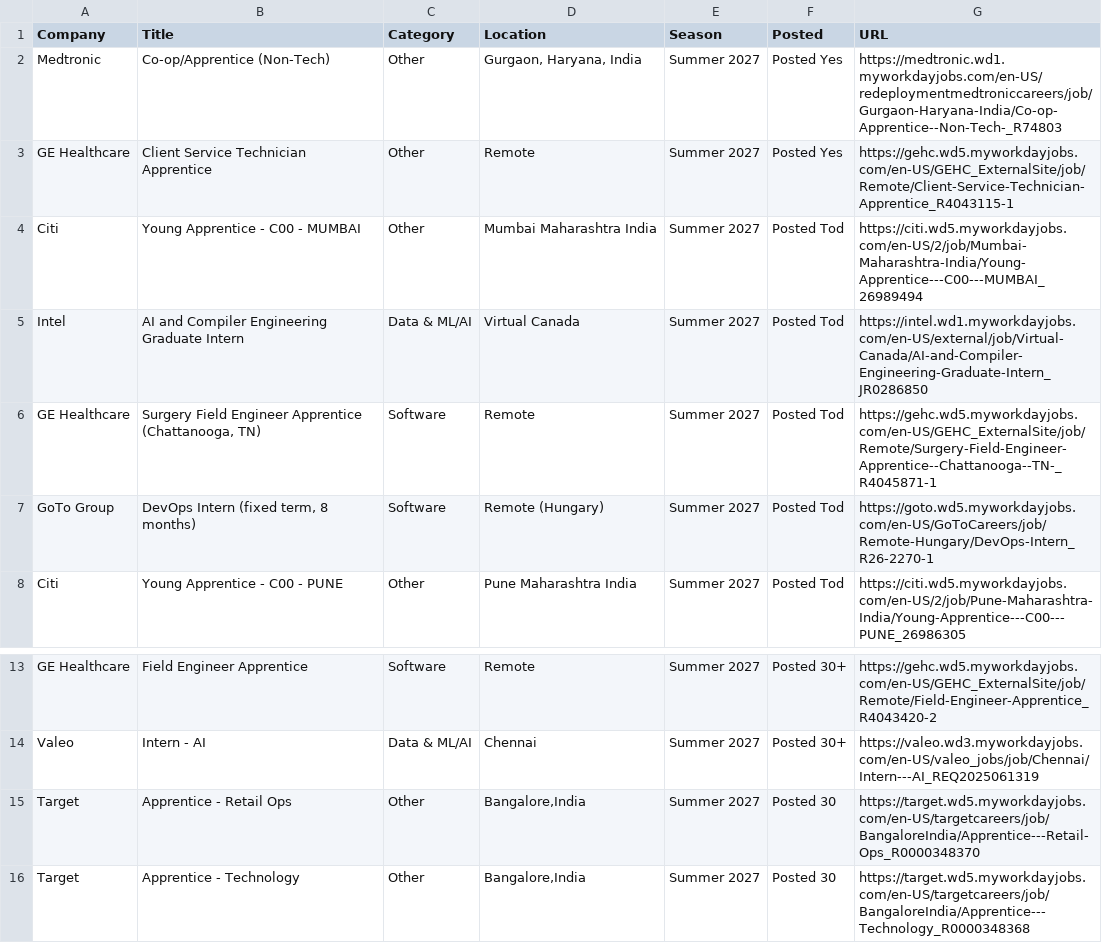
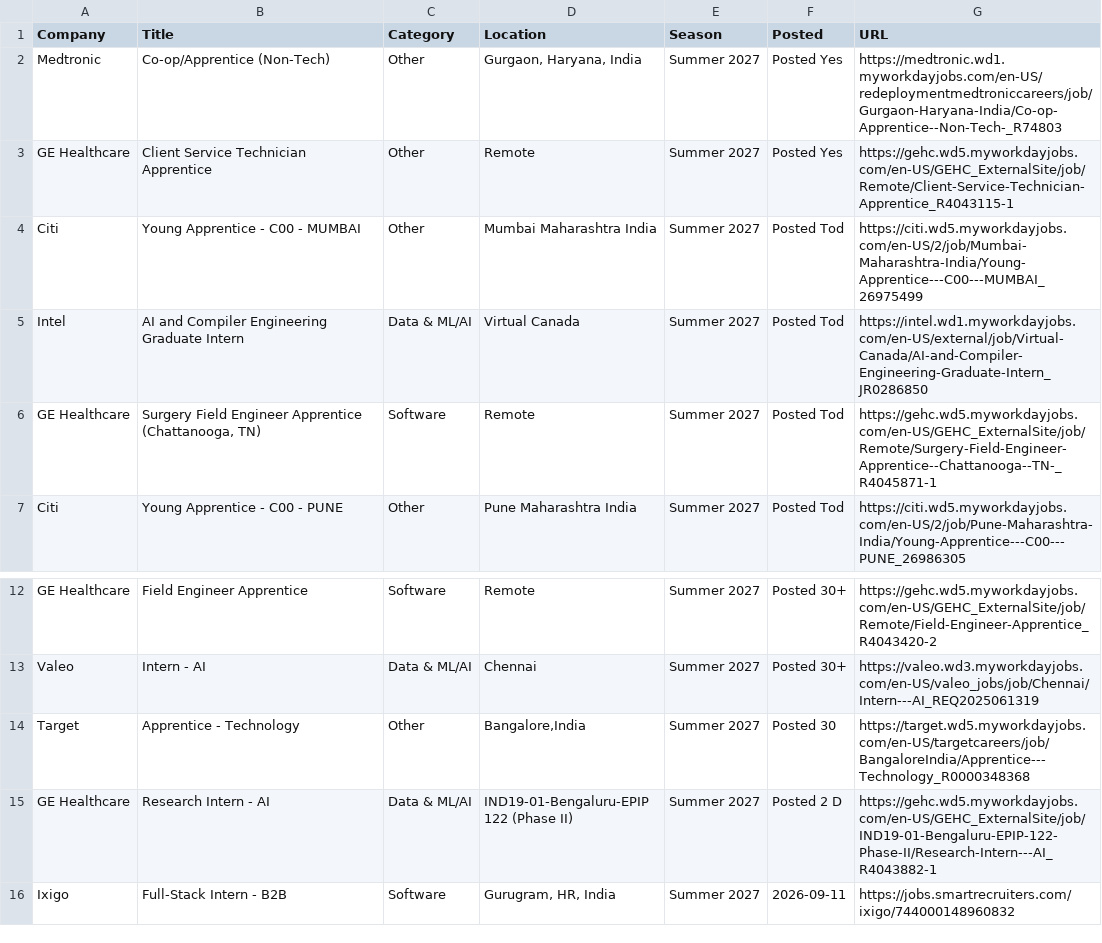
Before and after one commit to 10vulture1005/interns-work, a CSV file: data/internships.csv, drawn as a sheet; only a part is shown, gaps mark what is left out; the shorter side is filled out with more unchanged rows.

Commit message:
chore: update internships (2026-09-14 10:01 UTC)

```diff
--- a/data/internships.csv
+++ b/data/internships.csv
@@ -3,6 +3,5 @@ Medtronic,Co-op/Apprentice (Non-Tech),Other,"Gurgaon, Haryana, India",Summer 202
 GE Healthcare,Client Service Technician Apprentice,Other,Remote,Summer 2027,Posted Yes,https://gehc.wd5.myworkdayjobs.com/en-US/GEHC_ExternalSite/job/Remote/Client-Service-Technician-Apprentice_R4043115-1
-Citi,Young Apprentice - C00 - MUMBAI,Other,Mumbai Maharashtra India,Summer 2027,Posted Tod,https://citi.wd5.myworkdayjobs.com/en-US/2/job/Mumbai-Maharashtra-India/Young-Apprentice---C00---MUMBAI_26989494
+Citi,Young Apprentice - C00 - MUMBAI,Other,Mumbai Maharashtra India,Summer 2027,Posted Tod,https://citi.wd5.myworkdayjobs.com/en-US/2/job/Mumbai-Maharashtra-India/Young-Apprentice---C00---MUMBAI_26975499
 Intel,AI and Compiler Engineering Graduate Intern,Data & ML/AI,Virtual Canada,Summer 2027,Posted Tod,https://intel.wd1.myworkdayjobs.com/en-US/external/job/Virtual-Canada/AI-and-Compiler-Engineering-Graduate-Intern_JR0286850
 GE Healthcare,"Surgery Field Engineer Apprentice (Chattanooga, TN)",Software,Remote,Summer 2027,Posted Tod,https://gehc.wd5.myworkdayjobs.com/en-US/GEHC_ExternalSite/job/Remote/Surgery-Field-Engineer-Apprentice--Chattanooga--TN-_R4045871-1
-GoTo Group,"DevOps Intern (fixed term, 8 months)",Software,Remote (Hungary),Summer 2027,Posted Tod,https://goto.wd5.myworkdayjobs.com/en-US/GoToCareers/job/Remote-Hungary/DevOps-Intern_R26-2270-1
 Citi,Young Apprentice - C00 - PUNE,Other,Pune Maharashtra India,Summer 2027,Posted Tod,https://citi.wd5.myworkdayjobs.com/en-US/2/job/Pune-Maharashtra-India/Young-Apprentice---C00---PUNE_26986305
@@ -14,3 +13,2 @@ GE Healthcare,Field Engineer Apprentice,Software,Remote,Summer 2027,Posted 30+,h
 Valeo,Intern - AI,Data & ML/AI,Chennai,Summer 2027,Posted 30+,https://valeo.wd3.myworkdayjobs.com/en-US/valeo_jobs/job/Chennai/Intern---AI_REQ2025061319
-Target,Apprentice - Retail Ops,Other,"Bangalore,India",Summer 2027,Posted 30 ,https://target.wd5.myworkdayjobs.com/en-US/targetcareers/job/BangaloreIndia/Apprentice---Retail-Ops_R0000348370
 Target,Apprentice - Technology,Other,"Bangalore,India",Summer 2027,Posted 30 ,https://target.wd5.myworkdayjobs.com/en-US/targetcareers/job/BangaloreIndia/Apprentice---Technology_R0000348368
```
Also changed, not shown: 9 other files.
